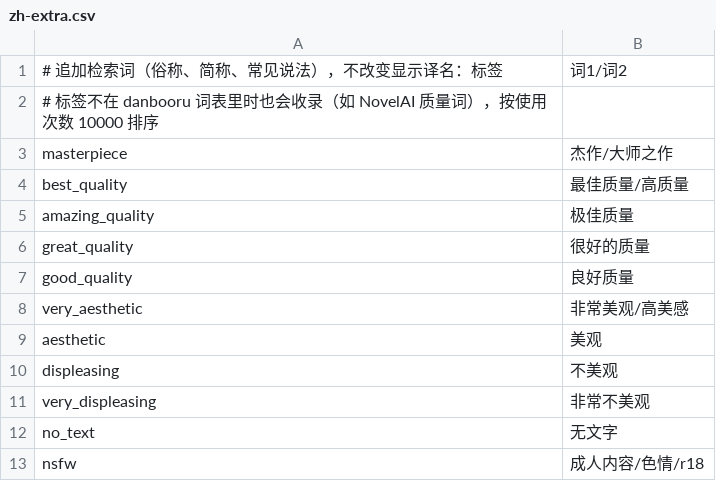
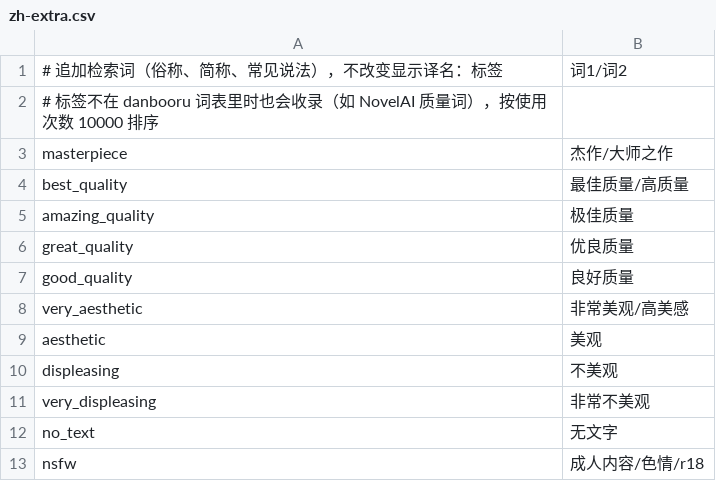
Before and after one commit to TomorrowX6/NovelAI-CN, a CSV file: data/zh-extra.csv, drawn as a sheet; only a part is shown.

```diff
--- a/data/zh-extra.csv
+++ b/data/zh-extra.csv
@@ -5,3 +5,3 @@ best_quality,最佳质量/高质量
 amazing_quality,极佳质量
-great_quality,很好的质量
+great_quality,优良质量
 good_quality,良好质量
```
Also changed, not shown: data/zh-community.tsv, data/zh-curated.csv, 6 other files.
